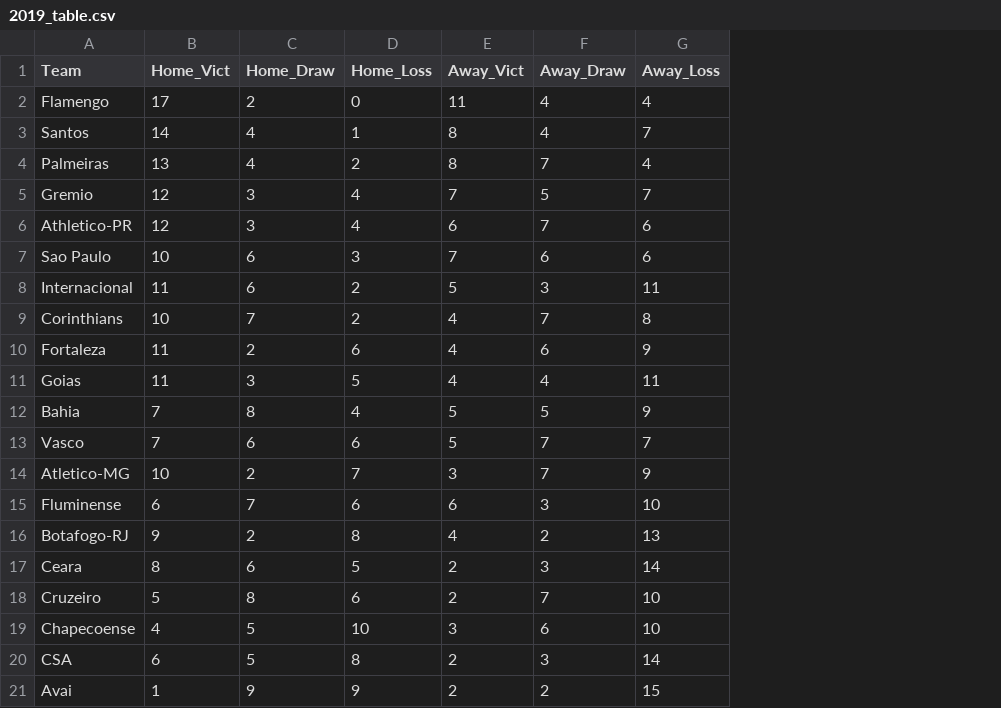
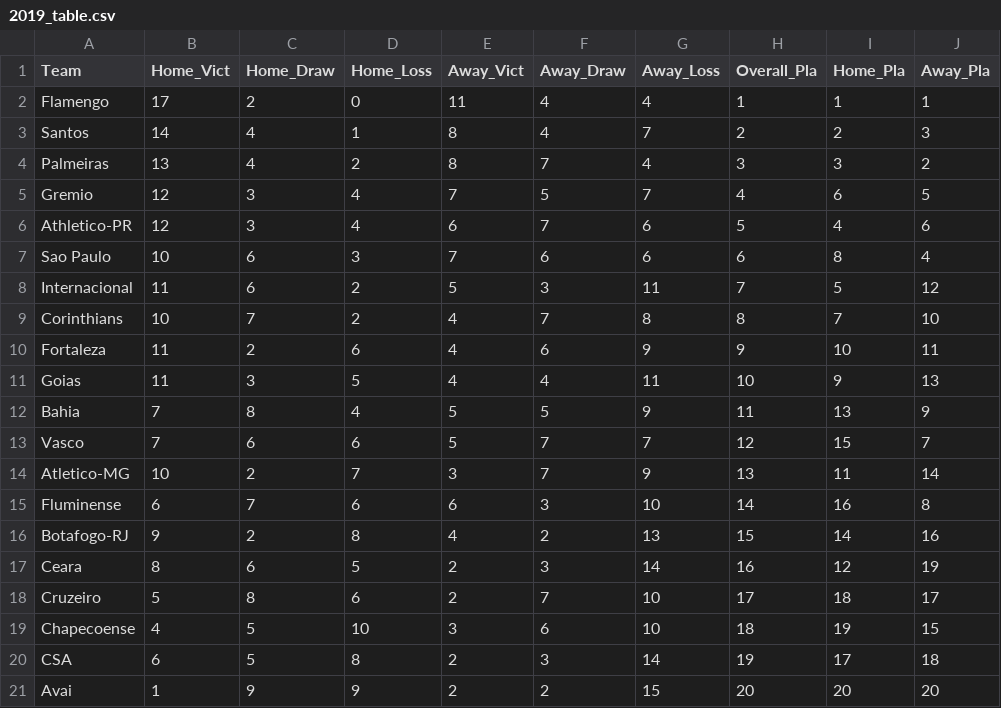
Before and after one commit to alfredjynx/Illinois_Brasileirao_Analysis, a CSV file: notebooks/data/2019/2019_table.csv, drawn as a sheet; the diff names each change by its address in the sheet, - before the commit and + after, or states it on an @@ line.

Commit message:
2014 to 2023 data

```diff
--- a/notebooks/data/2019/2019_table.csv
+++ b/notebooks/data/2019/2019_table.csv
+column H (Overall_Pla), rows 2-21: 1 | 2 | 3 | 4 | 5 | 6 | 7 | 8 | 9 | 10 | 11 | 12 | 13 | 14 | 15 | 16 | 17 | 18 | 19 | 20
+column I (Home_Pla), rows 2-21: 1 | 2 | 3 | 6 | 4 | 8 | 5 | 7 | 10 | 9 | 13 | 15 | 11 | 16 | 14 | 12 | 18 | 19 | 17 | 20
+column J (Away_Pla), rows 2-21: 1 | 3 | 2 | 5 | 6 | 4 | 12 | 10 | 11 | 13 | 9 | 7 | 14 | 8 | 16 | 19 | 17 | 15 | 18 | 20
```
Also changed, not shown: notebooks/data/2020/2020_table.csv, notebooks/data/2021/2021_table.csv, 33 other files.
